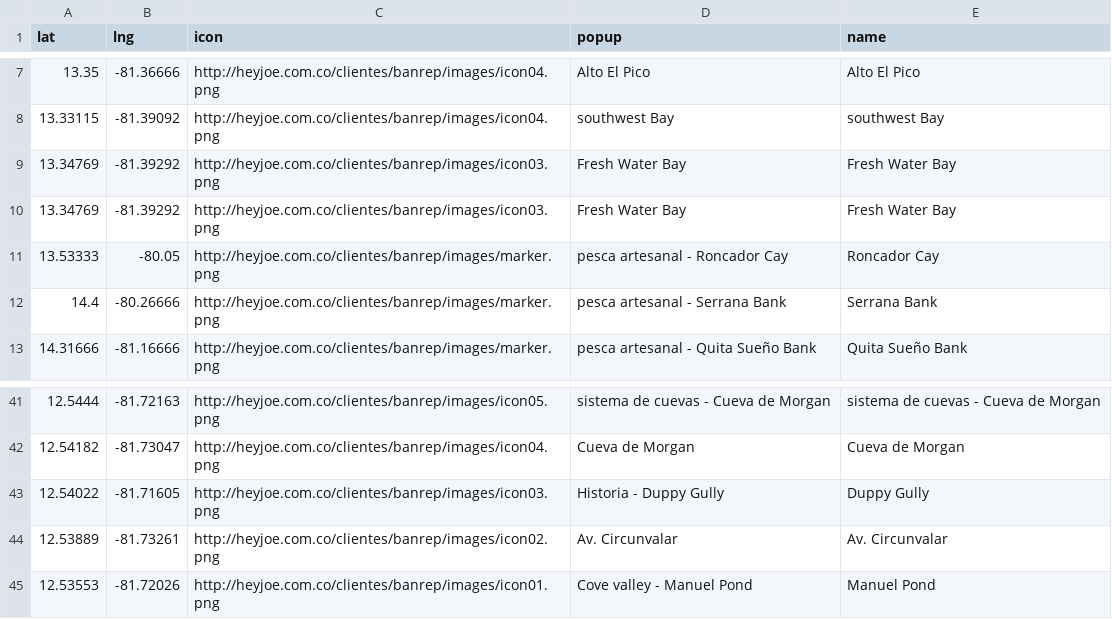
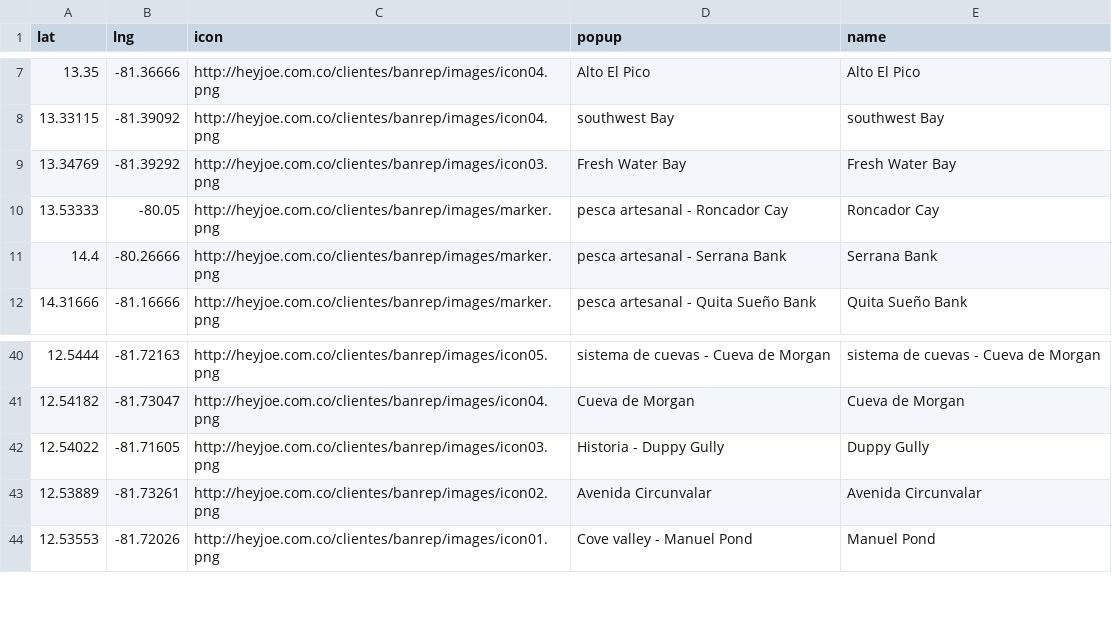
Before and after one commit to heyjoeb/prototipo-banrep, a CSV file: dist/datos.csv, drawn as a sheet; only a part is shown, gaps mark what is left out.

```diff
--- a/dist/datos.csv
+++ b/dist/datos.csv
@@ -9,3 +9,2 @@ lat,lng,icon,popup,name
 13.34769,-81.39292,http://heyjoe.com.co/clientes/banrep/images/icon03.png,"Fresh Water Bay",Fresh Water Bay
-13.34769,-81.39292,http://heyjoe.com.co/clientes/banrep/images/icon03.png,"Fresh Water Bay",Fresh Water Bay
 13.53333,-80.05,http://heyjoe.com.co/clientes/banrep/images/marker.png,"pesca artesanal - Roncador Cay",Roncador Cay
@@ -43,3 +42,3 @@ lat,lng,icon,popup,name
 12.54022,-81.71605,http://heyjoe.com.co/clientes/banrep/images/icon03.png,"Historia - Duppy Gully",Duppy Gully
-12.53889,-81.73261,http://heyjoe.com.co/clientes/banrep/images/icon02.png,"Av. Circunvalar",Av. Circunvalar
+12.53889,-81.73261,http://heyjoe.com.co/clientes/banrep/images/icon02.png,"Avenida Circunvalar",Avenida Circunvalar
 12.53553,-81.72026,http://heyjoe.com.co/clientes/banrep/images/icon01.png,"Cove valley - Manuel Pond",Manuel Pond
```
Also changed, not shown: 5 other files.
